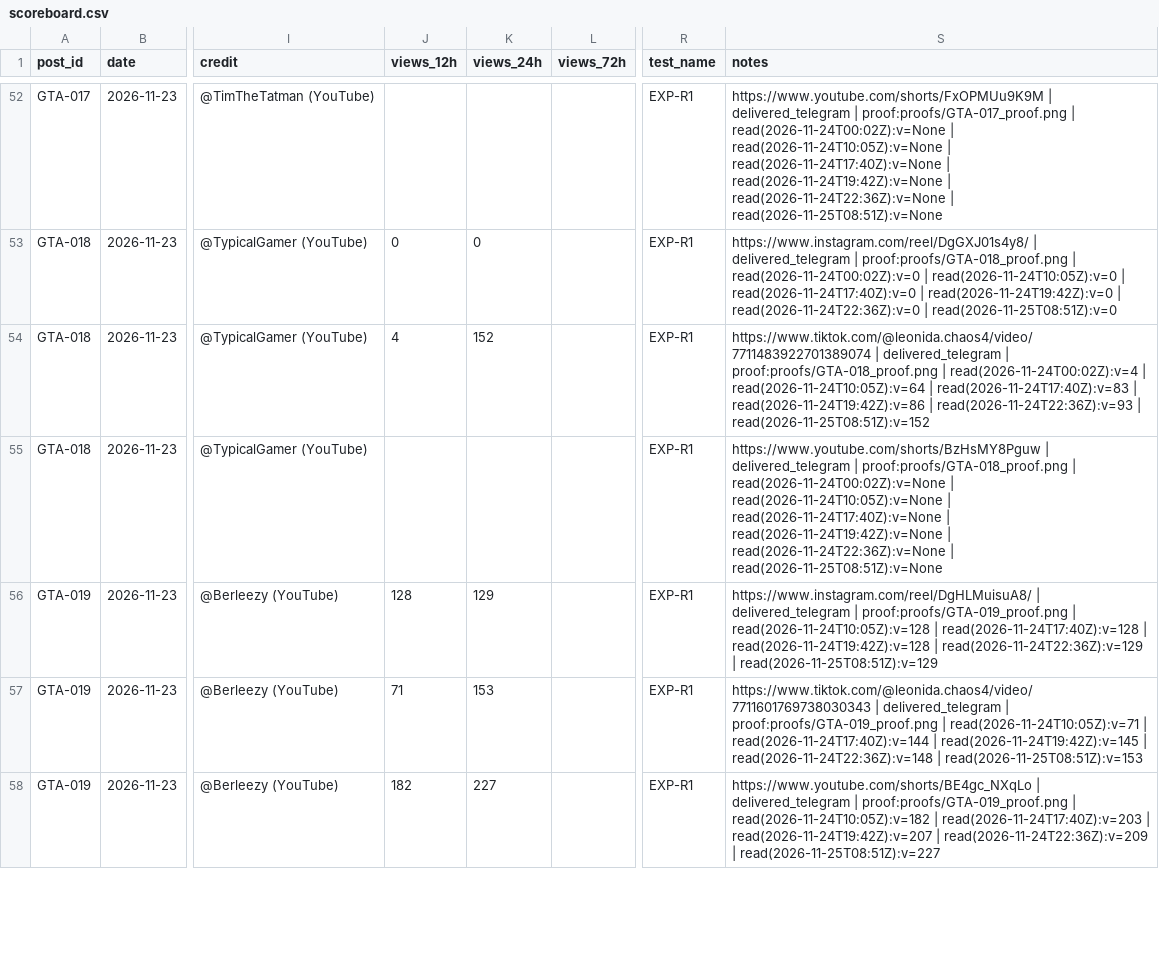
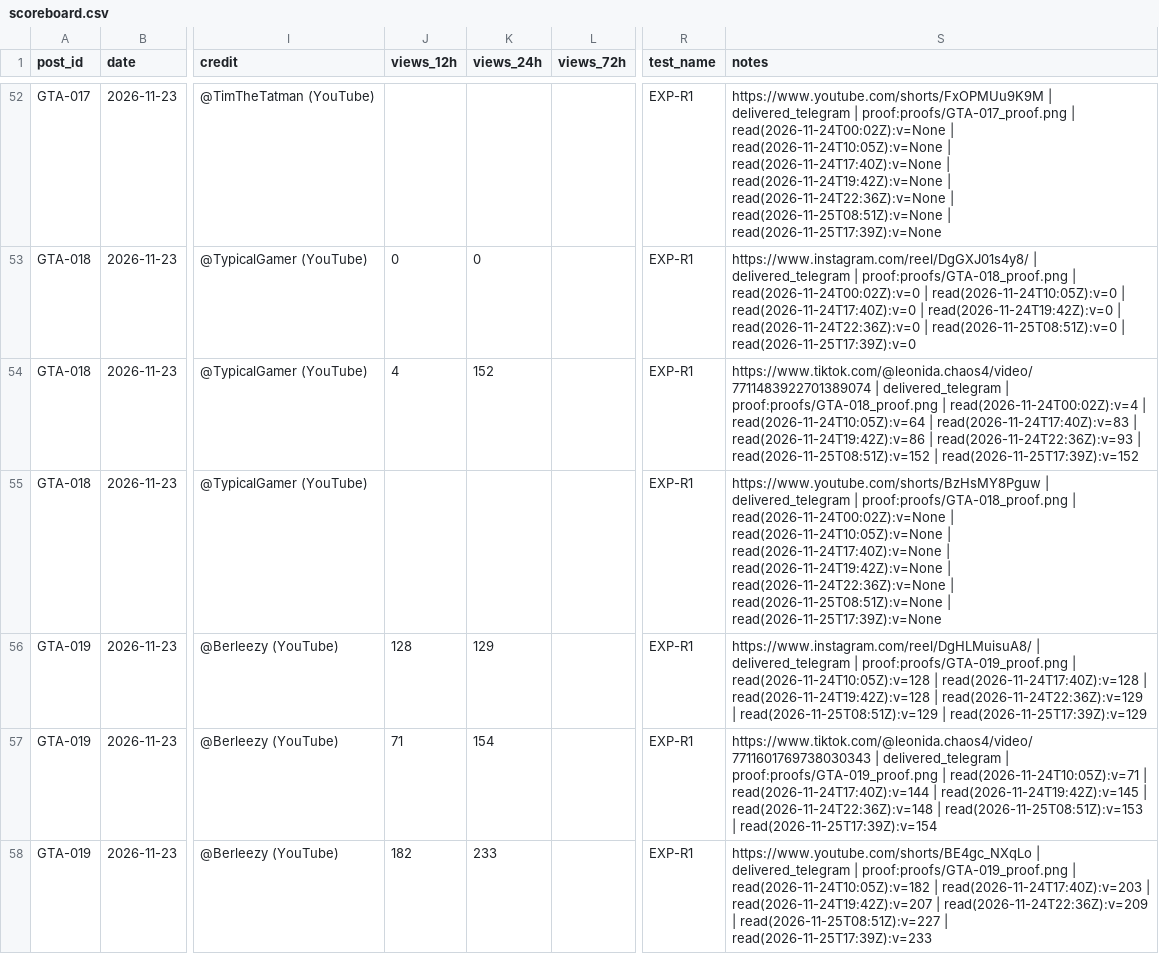
Before and after one commit to MAYOR-G/gta6-clipping-page, a CSV file: scoreboard.csv, drawn as a sheet; only a part is shown, gaps mark what is left out; the diff covers the shown part only; the diff names each change by its address in the sheet, - before the commit and + after, or states it on an @@ line.

```diff
--- a/scoreboard.csv
+++ b/scoreboard.csv
-S52 (notes): …| read(2026-11-25T08:51Z):v=None
+S52 (notes): …| read(2026-11-25T08:51Z):v=None | read(2026-11-25T17:39Z):v=None
-S53 (notes): …| read(2026-11-25T08:51Z):v=0
+S53 (notes): …| read(2026-11-25T08:51Z):v=0 | read(2026-11-25T17:39Z):v=0
-S54 (notes): …| read(2026-11-25T08:51Z):v=152
+S54 (notes): …| read(2026-11-25T08:51Z):v=152 | read(2026-11-25T17:39Z):v=152
-S55 (notes): …| read(2026-11-25T08:51Z):v=None
+S55 (notes): …| read(2026-11-25T08:51Z):v=None | read(2026-11-25T17:39Z):v=None
-S56 (notes): …| read(2026-11-25T08:51Z):v=129
+S56 (notes): …| read(2026-11-25T08:51Z):v=129 | read(2026-11-25T17:39Z):v=129
-K57 (views_24h): 153
+K57 (views_24h): 154
-S57 (notes): …| read(2026-11-25T08:51Z):v=153
+S57 (notes): …| read(2026-11-25T08:51Z):v=153 | read(2026-11-25T17:39Z):v=154
-K58 (views_24h): 227
+K58 (views_24h): 233
-S58 (notes): …| read(2026-11-25T08:51Z):v=227
+S58 (notes): …| read(2026-11-25T08:51Z):v=227 | read(2026-11-25T17:39Z):v=233
```
Also changed, not shown: 3 added rows and 47 edited cells elsewhere in this file, 8 other files.
